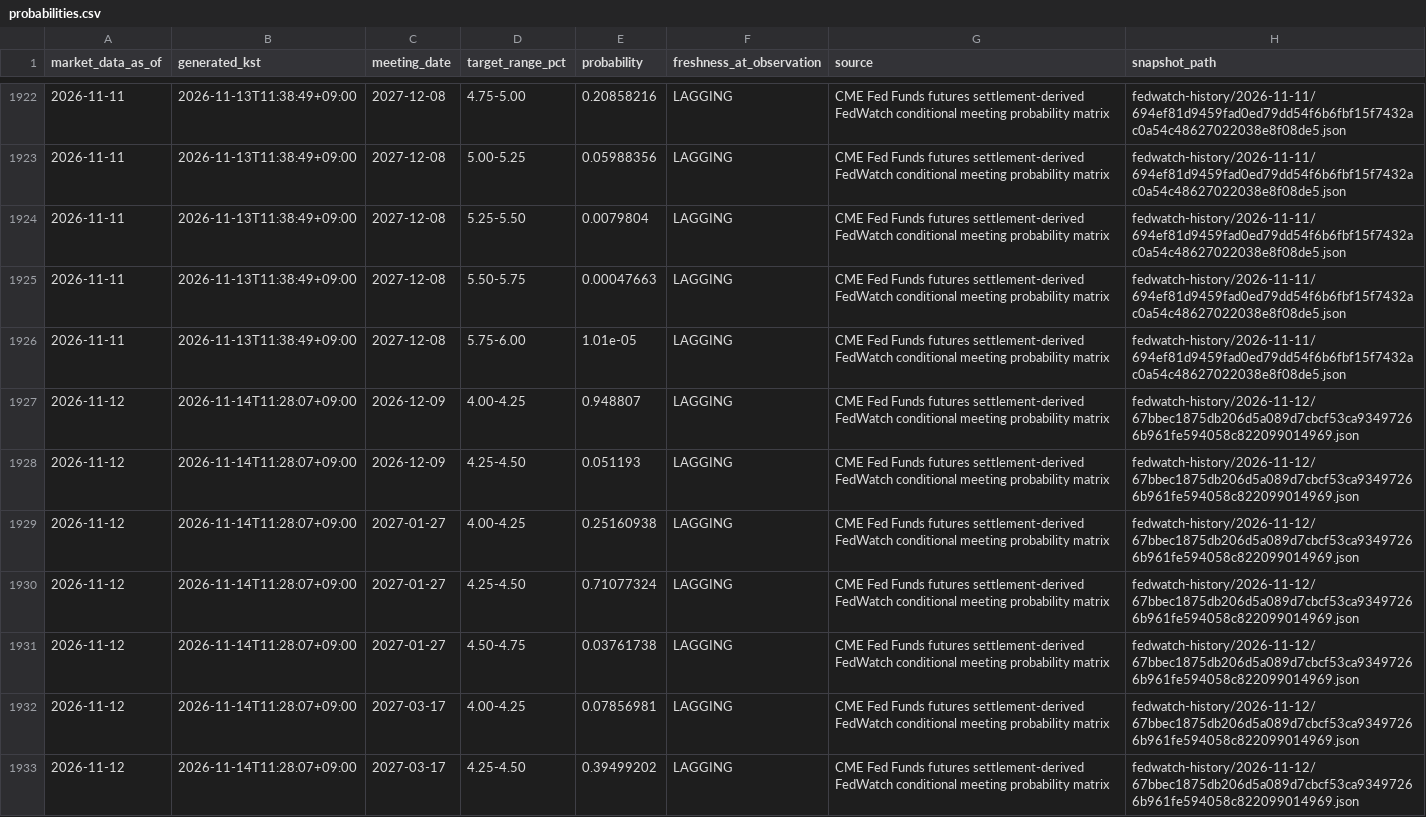
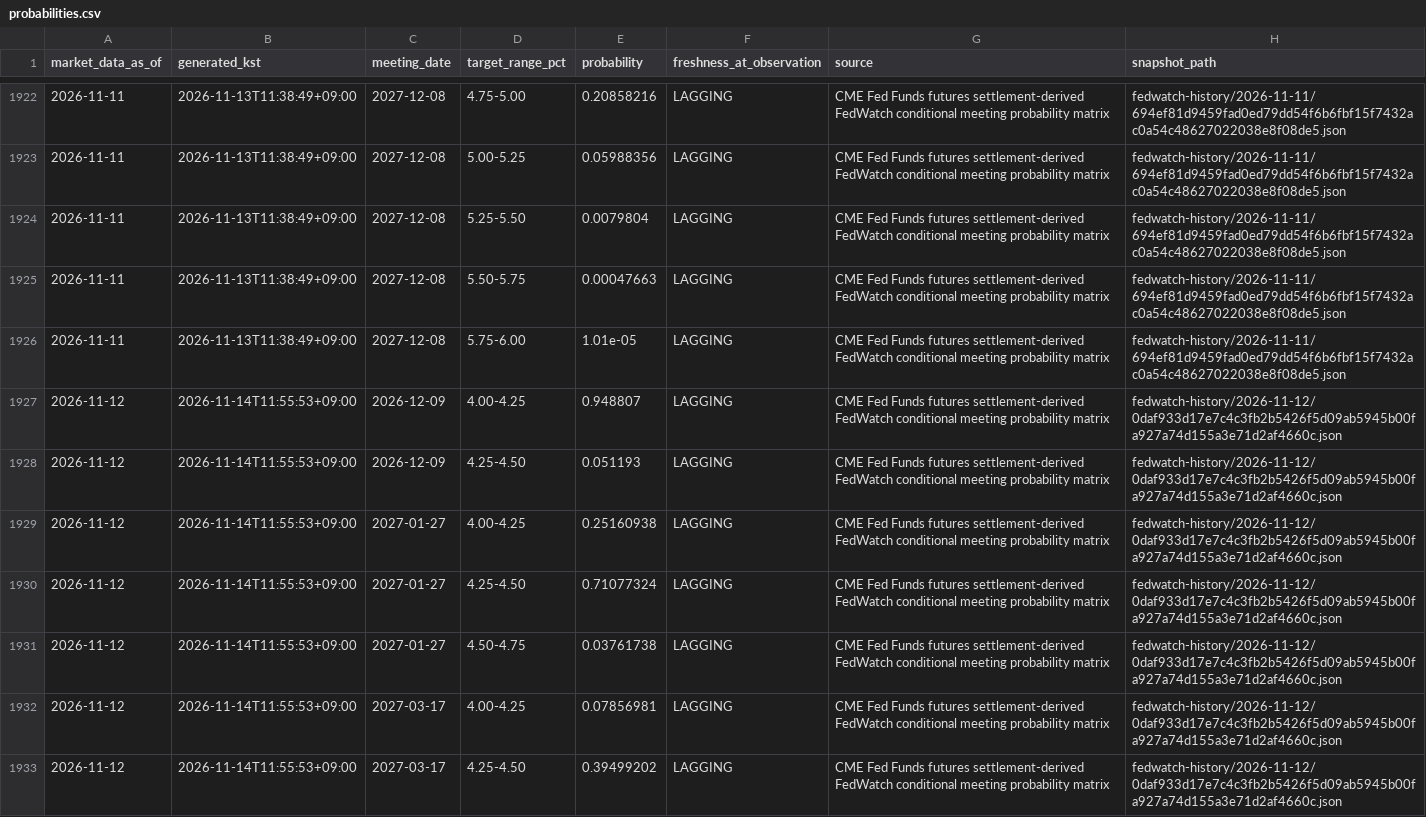
Before and after one commit to mauveplace/jjooni-control-tower, a CSV file: market-observatory/data/fedwatch-history/probabilities.csv, drawn as a sheet; only a part is shown, gaps mark what is left out; the diff covers the shown part only.

```diff
--- a/market-observatory/data/fedwatch-history/probabilities.csv
+++ b/market-observatory/data/fedwatch-history/probabilities.csv
@@ -1926,8 +1926,8 @@ market_data_as_of,generated_kst,meeting_date,target_range_pct,probability,freshn
 2026-11-11,2026-11-13T11:38:49+09:00,2027-12-08,5.75-6.00,1.01e-05,LAGGING,CME Fed Funds futures settlement-derived FedWatch conditional meeting probability matrix,fedwatch-history/2026-11-11/694ef81d9459fad0ed79dd54f6b6fbf15f7432ac0a54c48627022038e8f08de5.json
-2026-11-12,2026-11-14T11:28:07+09:00,2026-12-09,4.00-4.25,0.948807,LAGGING,CME Fed Funds futures settlement-derived FedWatch conditional meeting probability matrix,fedwatch-history/2026-11-12/67bbec1875db206d5a089d7cbcf53ca93497266b961fe594058c822099014969.json
-2026-11-12,2026-11-14T11:28:07+09:00,2026-12-09,4.25-4.50,0.051193,LAGGING,CME Fed Funds futures settlement-derived FedWatch conditional meeting probability matrix,fedwatch-history/2026-11-12/67bbec1875db206d5a089d7cbcf53ca93497266b961fe594058c822099014969.json
-2026-11-12,2026-11-14T11:28:07+09:00,2027-01-27,4.00-4.25,0.25160938,LAGGING,CME Fed Funds futures settlement-derived FedWatch conditional meeting probability matrix,fedwatch-history/2026-11-12/67bbec1875db206d5a089d7cbcf53ca93497266b961fe594058c822099014969.json
-2026-11-12,2026-11-14T11:28:07+09:00,2027-01-27,4.25-4.50,0.71077324,LAGGING,CME Fed Funds futures settlement-derived FedWatch conditional meeting probability matrix,fedwatch-history/2026-11-12/67bbec1875db206d5a089d7cbcf53ca93497266b961fe594058c822099014969.json
-2026-11-12,2026-11-14T11:28:07+09:00,2027-01-27,4.50-4.75,0.03761738,LAGGING,CME Fed Funds futures settlement-derived FedWatch conditional meeting probability matrix,fedwatch-history/2026-11-12/67bbec1875db206d5a089d7cbcf53ca93497266b961fe594058c822099014969.json
-2026-11-12,2026-11-14T11:28:07+09:00,2027-03-17,4.00-4.25,0.07856981,LAGGING,CME Fed Funds futures settlement-derived FedWatch conditional meeting probability matrix,fedwatch-history/2026-11-12/67bbec1875db206d5a089d7cbcf53ca93497266b961fe594058c822099014969.json
-2026-11-12,2026-11-14T11:28:07+09:00,2027-03-17,4.25-4.50,0.39499202,LAGGING,CME Fed Funds futures settlement-derived FedWatch conditional meeting probability matrix,fedwatch-history/2026-11-12/67bbec1875db206d5a089d7cbcf53ca93497266b961fe594058c822099014969.json
+2026-11-12,2026-11-14T11:55:53+09:00,2026-12-09,4.00-4.25,0.948807,LAGGING,CME Fed Funds futures settlement-derived FedWatch conditional meeting probability matrix,fedwatch-history/2026-11-12/0daf933d17e7c4c3fb2b5426f5d09ab5945b00fa927a74d155a3e71d2af4660c.json
+2026-11-12,2026-11-14T11:55:53+09:00,2026-12-09,4.25-4.50,0.051193,LAGGING,CME Fed Funds futures settlement-derived FedWatch conditional meeting probability matrix,fedwatch-history/2026-11-12/0daf933d17e7c4c3fb2b5426f5d09ab5945b00fa927a74d155a3e71d2af4660c.json
+2026-11-12,2026-11-14T11:55:53+09:00,2027-01-27,4.00-4.25,0.25160938,LAGGING,CME Fed Funds futures settlement-derived FedWatch conditional meeting probability matrix,fedwatch-history/2026-11-12/0daf933d17e7c4c3fb2b5426f5d09ab5945b00fa927a74d155a3e71d2af4660c.json
+2026-11-12,2026-11-14T11:55:53+09:00,2027-01-27,4.25-4.50,0.71077324,LAGGING,CME Fed Funds futures settlement-derived FedWatch conditional meeting probability matrix,fedwatch-history/2026-11-12/0daf933d17e7c4c3fb2b5426f5d09ab5945b00fa927a74d155a3e71d2af4660c.json
+2026-11-12,2026-11-14T11:55:53+09:00,2027-01-27,4.50-4.75,0.03761738,LAGGING,CME Fed Funds futures settlement-derived FedWatch conditional meeting probability matrix,fedwatch-history/2026-11-12/0daf933d17e7c4c3fb2b5426f5d09ab5945b00fa927a74d155a3e71d2af4660c.json
+2026-11-12,2026-11-14T11:55:53+09:00,2027-03-17,4.00-4.25,0.07856981,LAGGING,CME Fed Funds futures settlement-derived FedWatch conditional meeting probability matrix,fedwatch-history/2026-11-12/0daf933d17e7c4c3fb2b5426f5d09ab5945b00fa927a74d155a3e71d2af4660c.json
+2026-11-12,2026-11-14T11:55:53+09:00,2027-03-17,4.25-4.50,0.39499202,LAGGING,CME Fed Funds futures settlement-derived FedWatch conditional meeting probability matrix,fedwatch-history/2026-11-12/0daf933d17e7c4c3fb2b5426f5d09ab5945b00fa927a74d155a3e71d2af4660c.json
```
Also changed, not shown: 94 edited cells elsewhere in this file, 19 other files.
